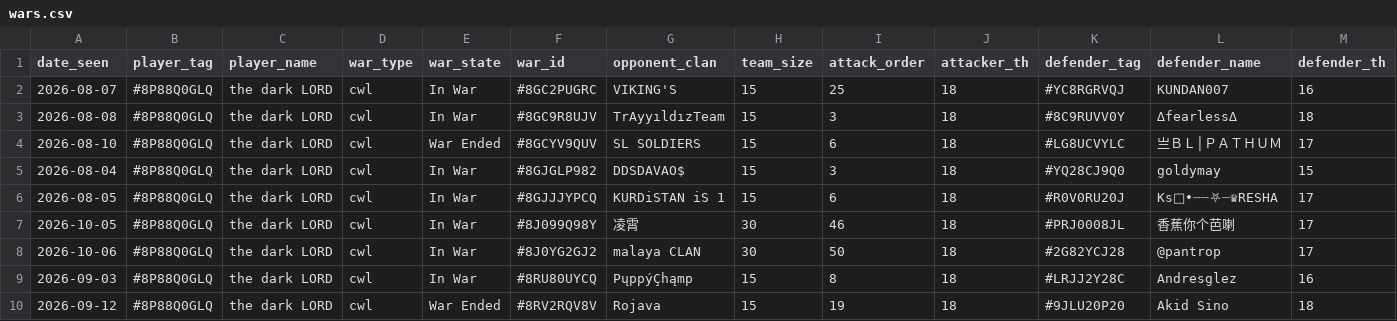
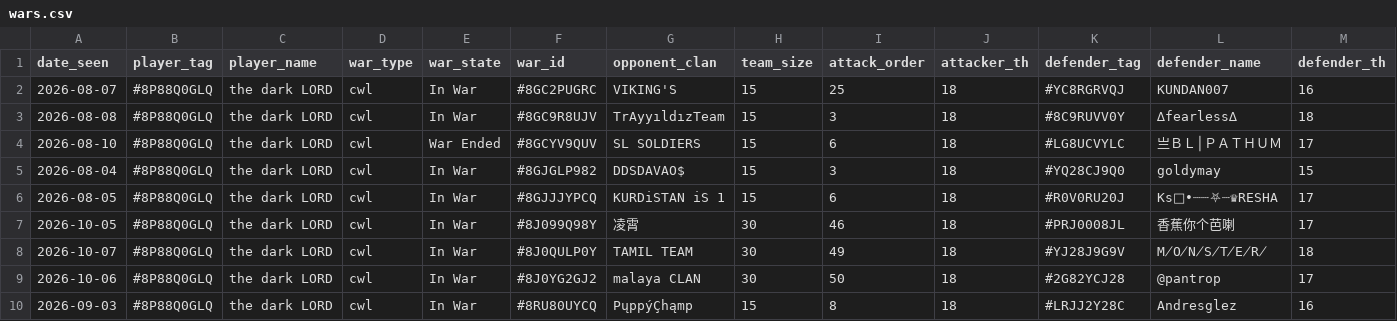
Before and after one commit to i-hridaysaha/COC-Tracker, a CSV file: data/accounts/8P88Q0GLQ/wars.csv, drawn as a sheet; only a part is shown; the shorter side is filled out with more unchanged rows; rows hold the shown columns only; the diff names each change by its address in the sheet, - before the commit and + after, or states it on an @@ line.

```diff
--- a/data/accounts/8P88Q0GLQ/wars.csv
+++ b/data/accounts/8P88Q0GLQ/wars.csv
+row 8: 2026-10-07 | #8P88Q0GLQ | the dark LORD | cwl | In War | #8J0QULP0Y | TAMIL TEAM | 30 | 49 | 18 | #YJ28J9G9V | M̸O̸N̸S̸T̸E̸R̸ | 18
```
Also changed, not shown: data/accounts/8P88Q0GLQ/costs_history.csv, data/accounts/8P88Q0GLQ/village_history.csv, 9 other files.
